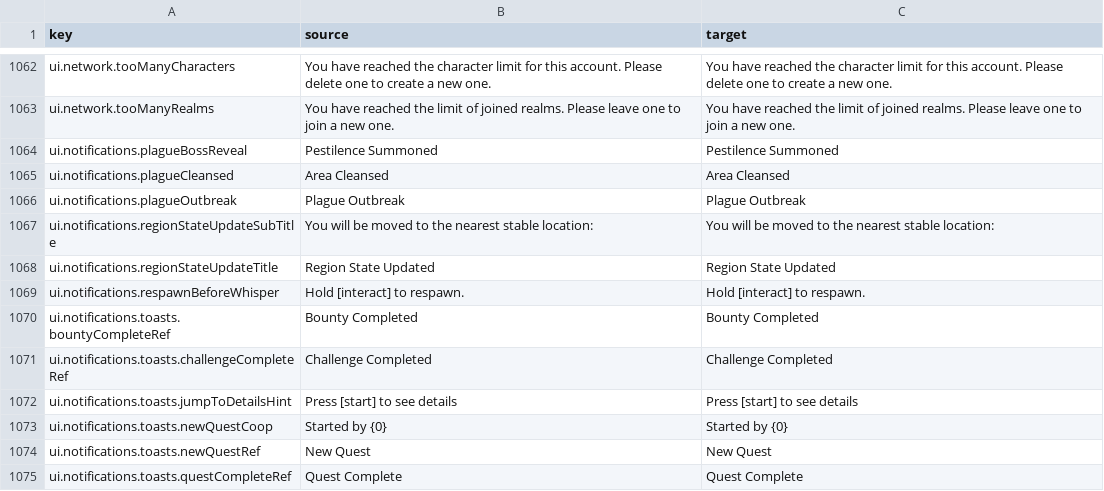
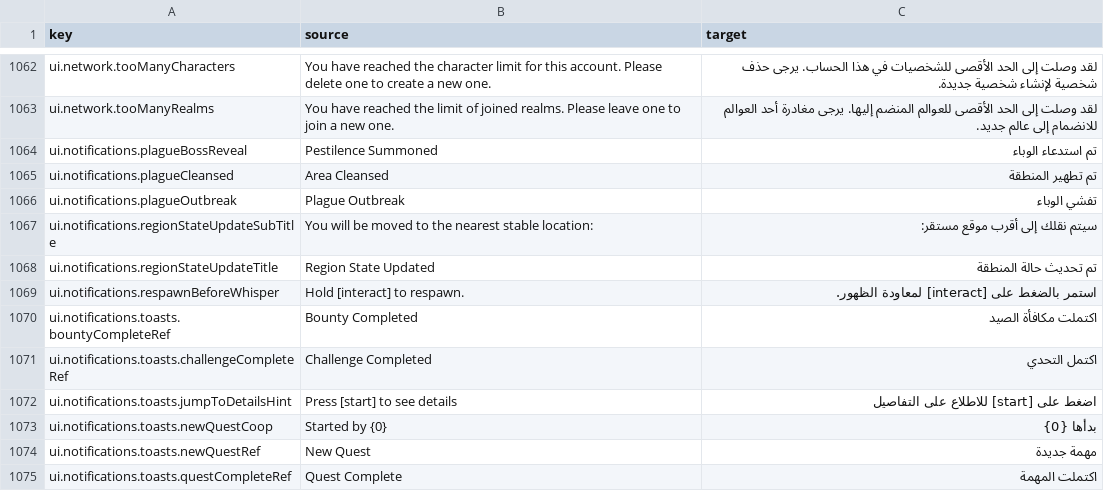
Before and after one commit to 2Pz/NoRestForTheWicked-Arabic, a CSV file: translations/ar/ui.csv, drawn as a sheet; only a part is shown, gaps mark what is left out; the diff covers the shown part only; the diff names each change by its address in the sheet, - before the commit and + after, or states it on an @@ line.

Commit message:
Translate ui.map, ui.menu, ui.network, ui.notifications, ui.plagueBurn, ui.plagueIchorScreen, ui.realmDiary sections

```diff
--- a/translations/ar/ui.csv
+++ b/translations/ar/ui.csv
-C1062 (target): You have reached the character limit for this account. Please delete one to create a new one.
+C1062 (target): لقد وصلت إلى الحد الأقصى للشخصيات في هذا الحساب. يرجى حذف شخصية لإنشاء شخصية جديدة.
-C1063 (target): You have reached the limit of joined realms. Please leave one to join a new one.
+C1063 (target): لقد وصلت إلى الحد الأقصى للعوالم المنضم إليها. يرجى مغادرة أحد العوالم للانضمام إلى عالم جديد.
-C1064 (target): Pestilence Summoned
+C1064 (target): تم استدعاء الوباء
-C1065 (target): Area Cleansed
+C1065 (target): تم تطهير المنطقة
-C1066 (target): Plague Outbreak
+C1066 (target): تفشي الوباء
-C1067 (target): You will be moved to the nearest stable location:
+C1067 (target): سيتم نقلك إلى أقرب موقع مستقر:
-C1068 (target): Region State Updated
+C1068 (target): تم تحديث حالة المنطقة
-C1069 (target): Hold [interact] to respawn.
+C1069 (target): استمر بالضغط على [interact] لمعاودة الظهور.
-C1070 (target): Bounty Completed
+C1070 (target): اكتملت مكافأة الصيد
-C1071 (target): Challenge Completed
+C1071 (target): اكتمل التحدي
-C1072 (target): Press [start] to see details
+C1072 (target): اضغط على [start] للاطلاع على التفاصيل
-C1073 (target): Started by {0}
+C1073 (target): بدأها {0}
-C1074 (target): New Quest
+C1074 (target): مهمة جديدة
-C1075 (target): Quest Complete
+C1075 (target): اكتملت المهمة
```
Also changed, not shown: 135 edited cells elsewhere in this file.
